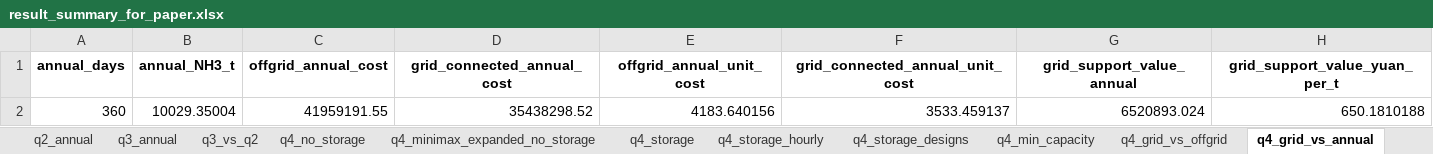
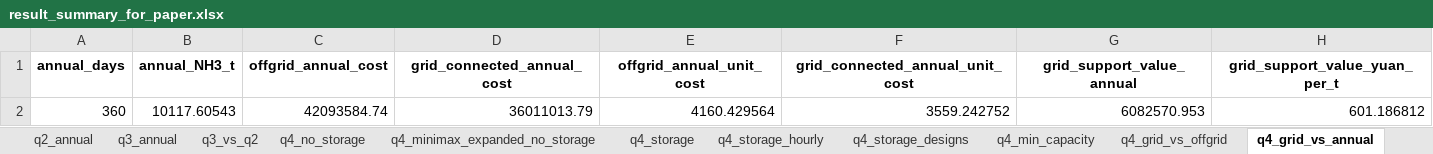
Before and after one commit to feng236/shuomo, an Excel workbook: python/outputs/tables/result_summary_for_paper.xlsx, sheet q4_grid_vs_annual, drawn as a sheet; values as stored, in another font and other column widths than the file's, no borders; removed rows and columns are numbered as before the commit, all else as after; the diff names each change by its address in the sheet, - before the commit and + after, or states it on an @@ line.

```diff
--- a/python/outputs/tables/result_summary_for_paper.xlsx (sheet q4_grid_vs_annual)
+++ b/python/outputs/tables/result_summary_for_paper.xlsx (sheet q4_grid_vs_annual)
-row 2: 360 | 10029.35004 | 41959191.55 | 35438298.52 | 4183.640156 | 3533.459137 | 6520893.024 | 650.1810188
+row 2: 360 | 10117.60543 | 42093584.74 | 36011013.79 | 4160.429564 | 3559.242752 | 6082570.953 | 601.186812
```
Also changed, not shown: sheet q4_storage_hourly, sheet q4_storage, sheet q4_grid_vs_offgrid, sheet storage_trace, sheet storage_2d_scan, sheet topsis_candidates, 2 more sheets, 38 other files.
